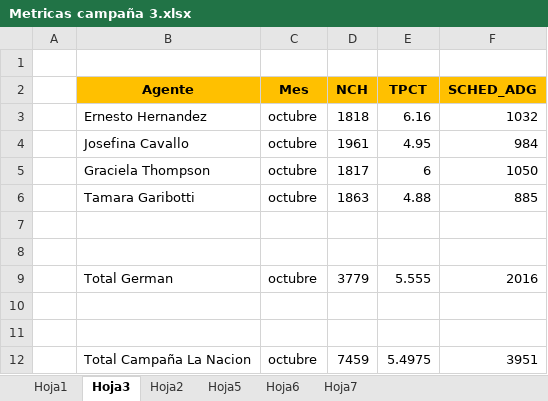
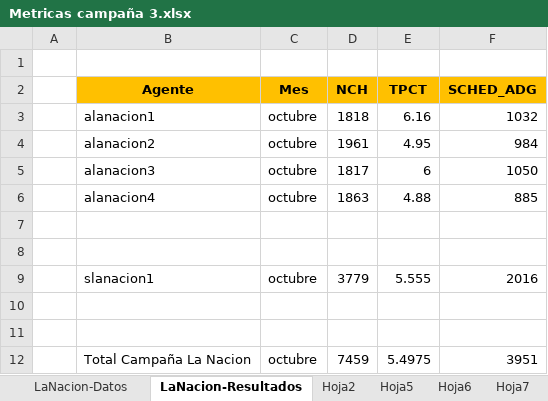
Before and after one commit to nicohen/bob-patinho, an Excel workbook: Documentacion/Metricas campaña 3.xlsx, sheet LaNacion-Resultados, drawn as a sheet; values as stored, in another font and other column widths than the file's, no borders; the diff names each change by its address in the sheet, - before the commit and + after, or states it on an @@ line.

```diff
--- a/Documentacion/Metricas campaña 3.xlsx (sheet LaNacion-Resultados)
+++ b/Documentacion/Metricas campaña 3.xlsx (sheet LaNacion-Resultados)
-sheet tab: Hoja1
+sheet tab: LaNacion-Datos
-sheet tab: Hoja3
+sheet tab: LaNacion-Resultados
-B3 (Agente): Ernesto Hernandez
+B3 (Agente): alanacion1
-B4 (Agente): Josefina Cavallo
+B4 (Agente): alanacion2
-B5 (Agente): Graciela Thompson
+B5 (Agente): alanacion3
-B6 (Agente): Tamara Garibotti
+B6 (Agente): alanacion4
-B9 (Agente): Total German
+B9 (Agente): slanacion1
```
